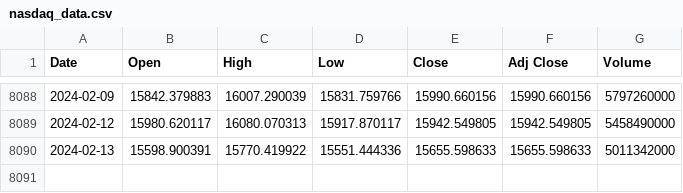
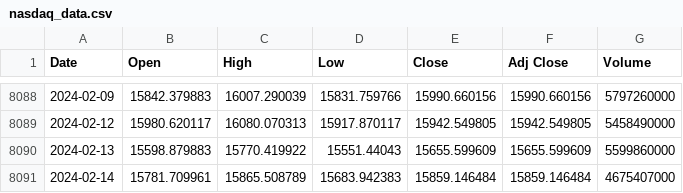
Before and after one commit to autocoreinsightz/data, a CSV file: financial/nasdaq_data.csv, drawn as a sheet; only a part is shown, gaps mark what is left out.

Commit message:
automated update to curated data file

```diff
--- a/financial/nasdaq_data.csv
+++ b/financial/nasdaq_data.csv
@@ -8089,2 +8089,3 @@ Date,Open,High,Low,Close,Adj Close,Volume
 2024-02-12,15980.620117,16080.070313,15917.870117,15942.549805,15942.549805,5458490000
-2024-02-13,15598.900391,15770.419922,15551.444336,15655.598633,15655.598633,5011342000
+2024-02-13,15598.879883,15770.419922,15551.44043,15655.599609,15655.599609,5599860000
+2024-02-14,15781.709961,15865.508789,15683.942383,15859.146484,15859.146484,4675407000
```
